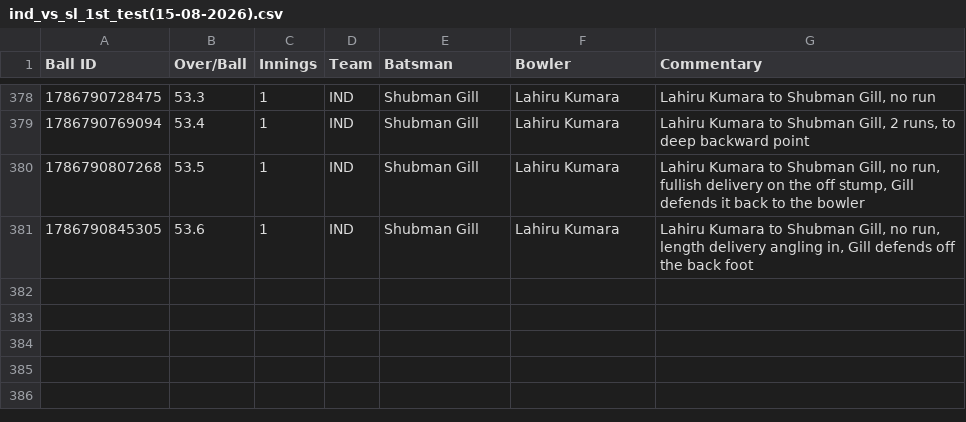
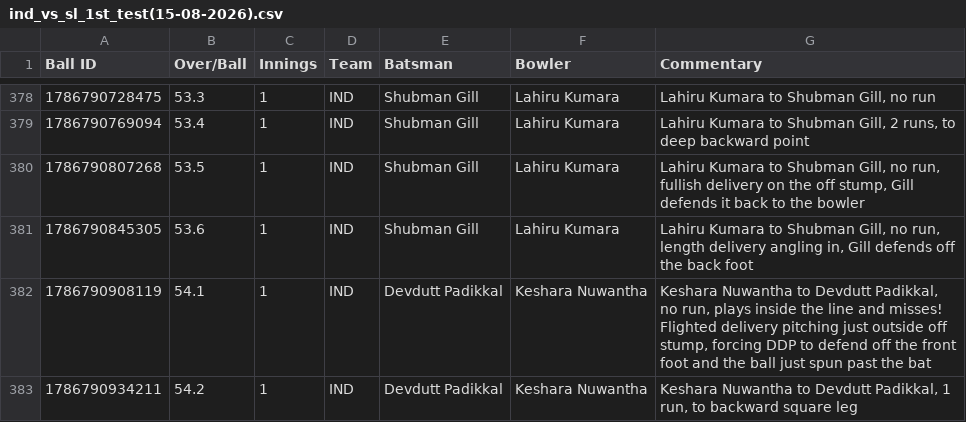
Before and after one commit to heisenricher/cricket_data, a CSV file: ind_vs_sl_1st_test(15-08-2026).csv, drawn as a sheet; only a part is shown, gaps mark what is left out.

```diff
--- a/ind_vs_sl_1st_test(15-08-2026).csv
+++ b/ind_vs_sl_1st_test(15-08-2026).csv
@@ -381 +381,3 @@ Ball ID,Over/Ball,Innings,Team,Batsman,Bowler,Commentary
 1786790845305,53.6,1,IND,Shubman Gill,Lahiru Kumara,"Lahiru Kumara to Shubman Gill, no run, length delivery angling in, Gill defends off the back foot"
+1786790908119,54.1,1,IND,Devdutt Padikkal,Keshara Nuwantha,"Keshara Nuwantha to Devdutt Padikkal, no run, plays inside the line and misses! Flighted delivery pitching just outside off stump, forcing DDP to defend off the front foot and the ball just spun past the bat"
+1786790934211,54.2,1,IND,Devdutt Padikkal,Keshara Nuwantha,"Keshara Nuwantha to Devdutt Padikkal, 1 run, to backward square leg"
```
Also changed, not shown: ire_vs_afg_5th_odi(15-08-2026).csv.
